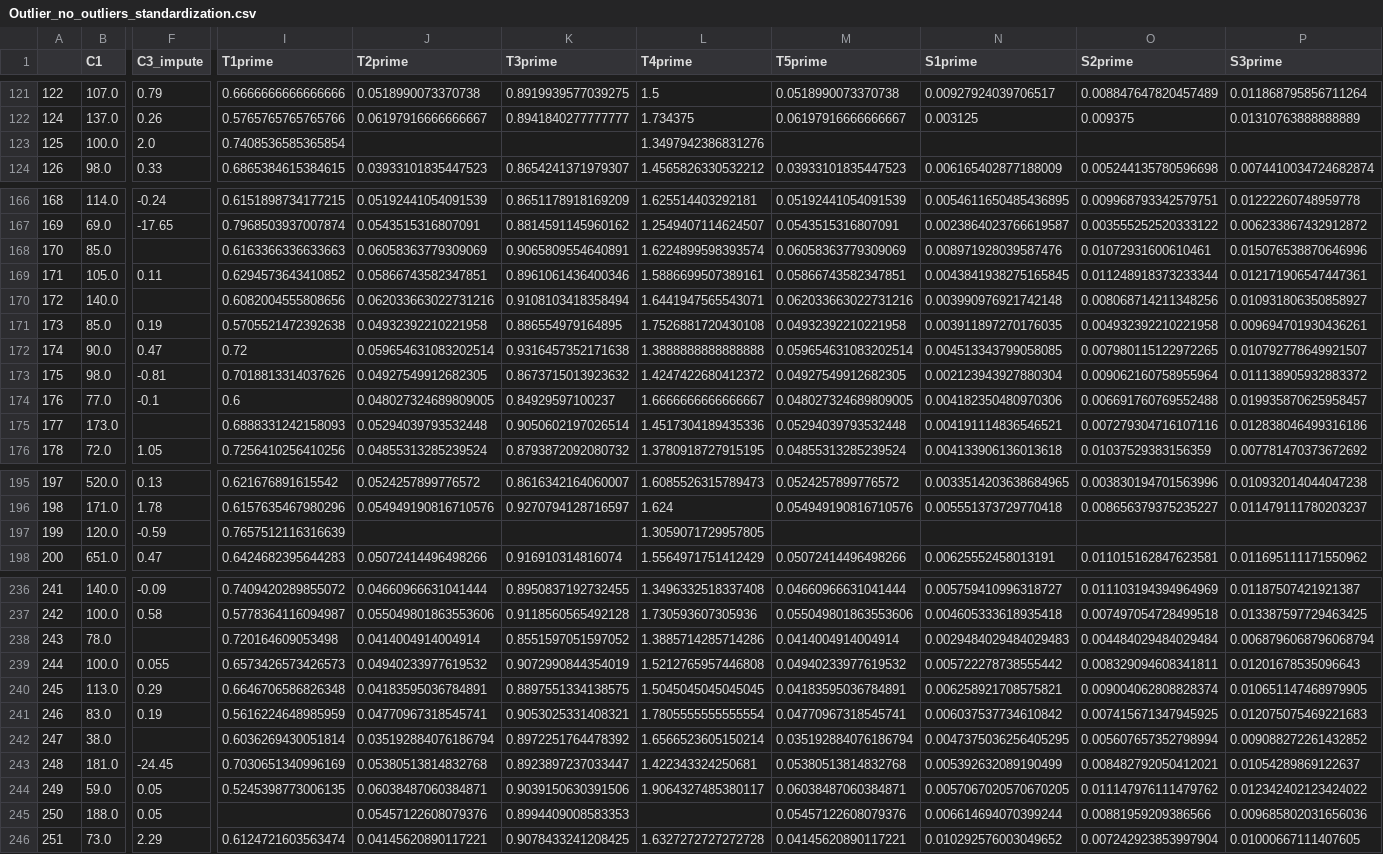
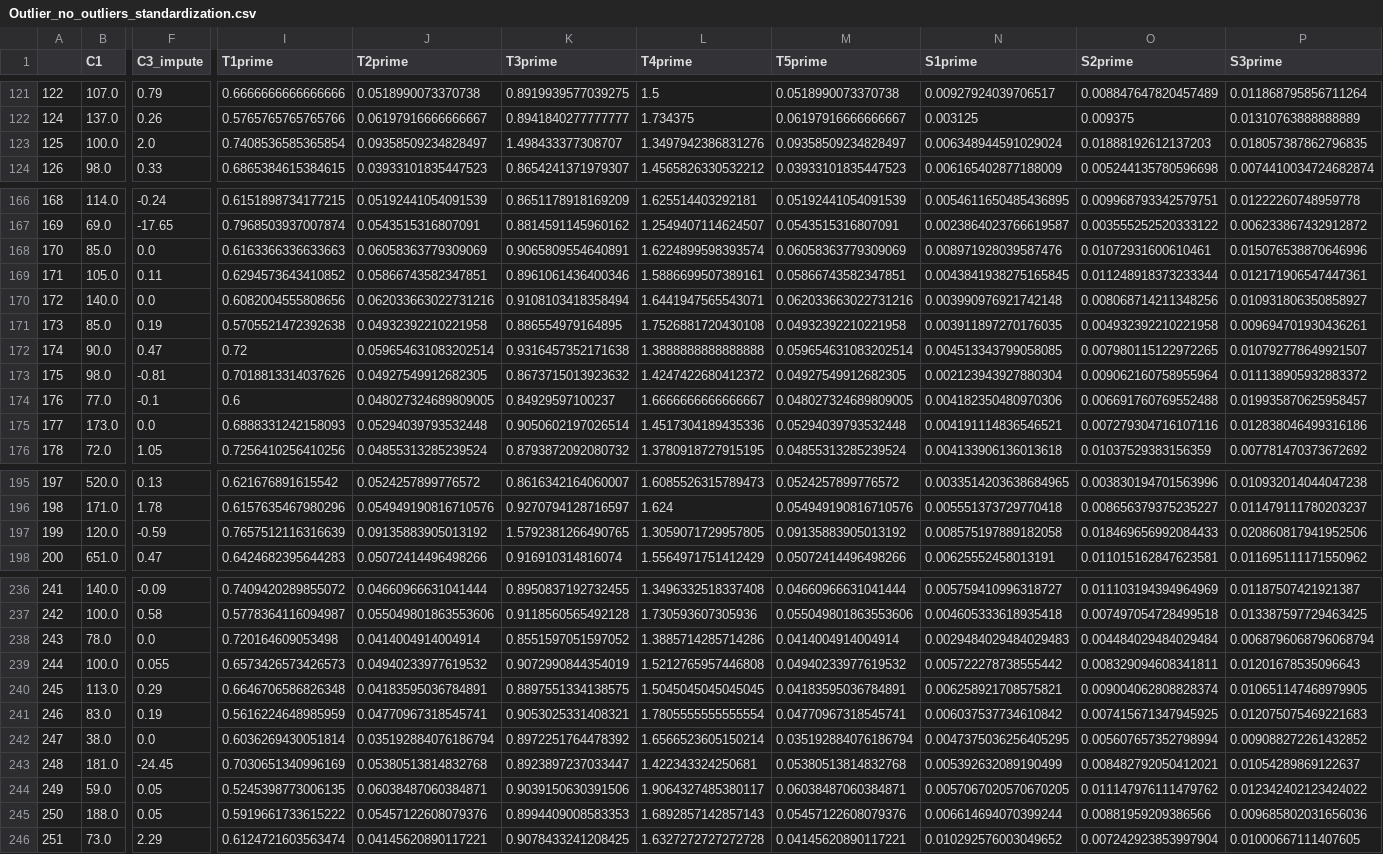
Before and after one commit to fairfield-university-ba545/project1-mem, a CSV file: Outlier_no_outliers_standardization.csv, drawn as a sheet; only a part is shown, gaps mark what is left out; the diff covers the shown part only; the diff names each change by its address in the sheet, - before the commit and + after, or states it on an @@ line.

```diff
--- a/Outlier_no_outliers_standardization.csv
+++ b/Outlier_no_outliers_standardization.csv
-J123 (T2prime): (empty)
+J123 (T2prime): 0.09358509234828497
-K123 (T3prime): (empty)
+K123 (T3prime): 1.498433377308707
-M123 (T5prime): (empty)
+M123 (T5prime): 0.09358509234828497
-N123 (S1prime): (empty)
+N123 (S1prime): 0.006348944591029024
-O123 (S2prime): (empty)
+O123 (S2prime): 0.01888192612137203
-P123 (S3prime): (empty)
+P123 (S3prime): 0.018057387862796835
-F168 (C3_impute): (empty)
+F168 (C3_impute): 0.0
-F170 (C3_impute): (empty)
+F170 (C3_impute): 0.0
-F175 (C3_impute): (empty)
+F175 (C3_impute): 0.0
-J197 (T2prime): (empty)
+J197 (T2prime): 0.09135883905013192
-K197 (T3prime): (empty)
+K197 (T3prime): 1.5792381266490765
-M197 (T5prime): (empty)
+M197 (T5prime): 0.09135883905013192
-N197 (S1prime): (empty)
+N197 (S1prime): 0.008575197889182058
-O197 (S2prime): (empty)
+O197 (S2prime): 0.018469656992084433
-P197 (S3prime): (empty)
+P197 (S3prime): 0.020860817941952506
-F238 (C3_impute): (empty)
+F238 (C3_impute): 0.0
-F242 (C3_impute): (empty)
+F242 (C3_impute): 0.0
-I245 (T1prime): (empty)
+I245 (T1prime): 0.5919661733615222
-L245 (T4prime): (empty)
+L245 (T4prime): 1.6892857142857143
```
Also changed, not shown: 27 edited cells elsewhere in this file, Outlier_normalized.csv, y1_features.csv, 9 other files.
